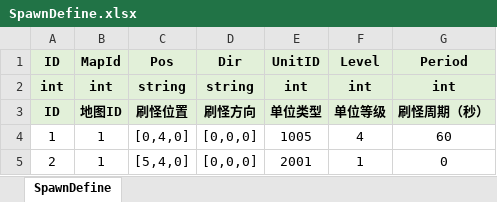
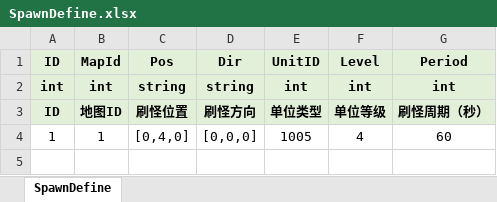
Before and after one commit to fuyouawa/MMORPG, an Excel workbook: SERVER/Common/Data/excel/SpawnDefine.xlsx, sheet SpawnDefine, drawn as a sheet; values as stored, in another font and other column widths than the file's, no borders; the diff names each change by its address in the sheet, - before the commit and + after, or states it on an @@ line.

Commit message:
excel

```diff
--- a/SERVER/Common/Data/excel/SpawnDefine.xlsx (sheet SpawnDefine)
+++ b/SERVER/Common/Data/excel/SpawnDefine.xlsx (sheet SpawnDefine)
-row 5: 2 | 1 | [5,4,0] | [0,0,0] | 2001 | 1 | 0
```
